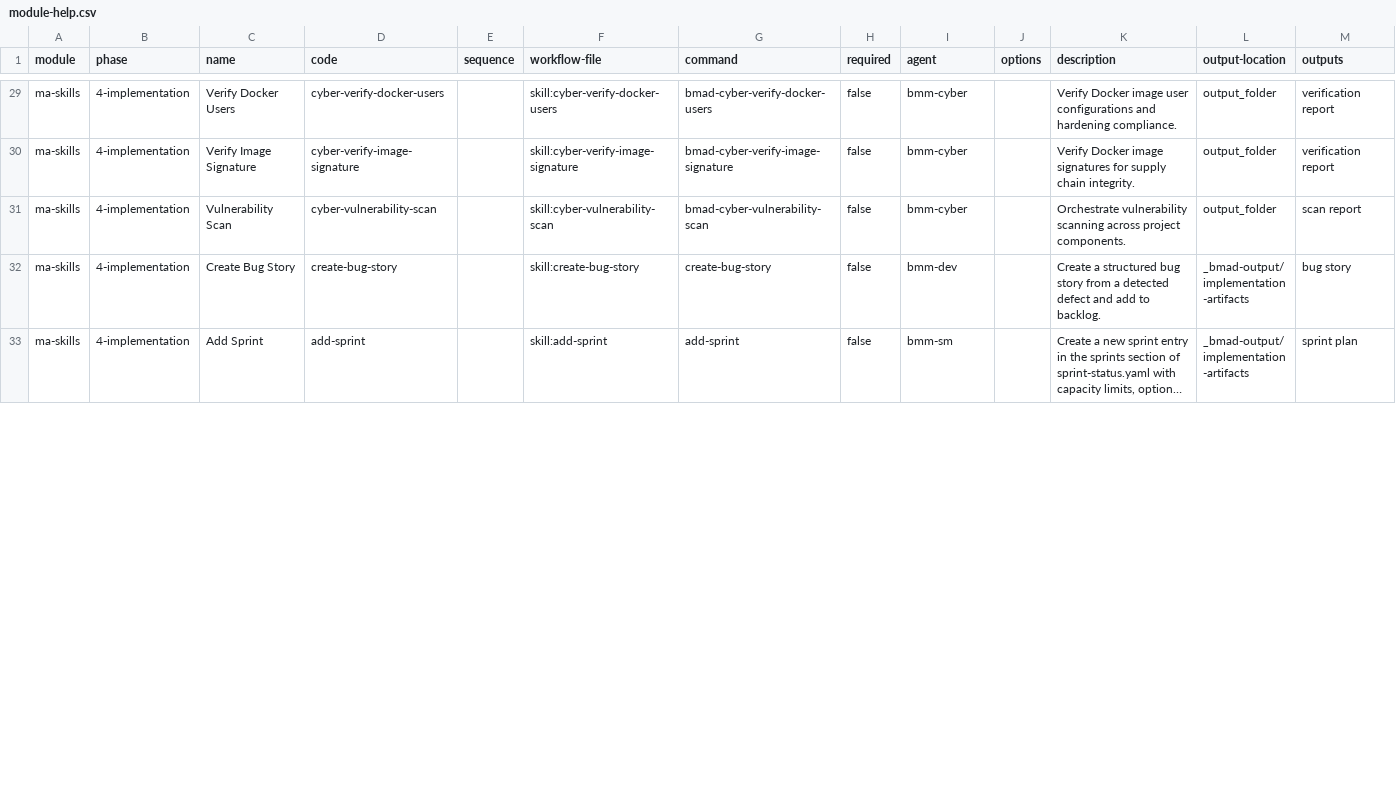
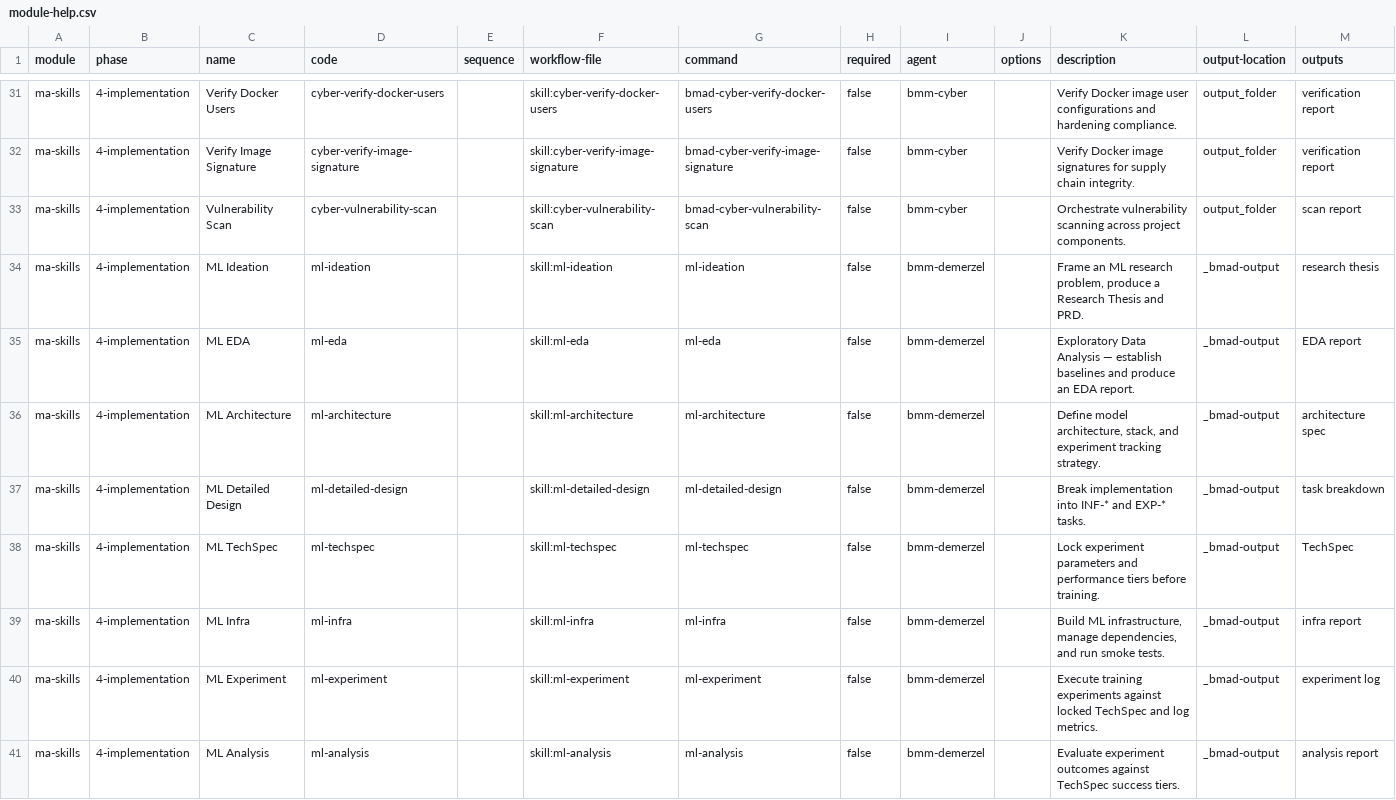
Before and after one commit to mayafit/AI_Agents, a CSV file: lib/bmad-extension/module-help.csv, drawn as a sheet; only a part is shown, gaps mark what is left out; the shorter side is filled out with more unchanged rows; long unchanged cells end in …; the diff covers the shown part only; the diff names each change by its address in the sheet, - before the commit and + after, or states it on an @@ line.

```diff
--- a/lib/bmad-extension/module-help.csv
+++ b/lib/bmad-extension/module-help.csv
+row 34: ma-skills | 4-implementation | ML Ideation | ml-ideation |  | skill:ml-ideation | ml-ideation | false | bmm-demerzel |  | Frame an ML research problem, produce a Research Thesis and PRD. | _bmad-output | research thesis
+row 35: ma-skills | 4-implementation | ML EDA | ml-eda |  | skill:ml-eda | ml-eda | false | bmm-demerzel |  | Exploratory Data Analysis — establish baselines and produce an EDA report. | _bmad-output | EDA report
+row 36: ma-skills | 4-implementation | ML Architecture | ml-architecture |  | skill:ml-architecture | ml-architecture | false | bmm-demerzel |  | Define model architecture, stack, and experiment tracking strategy. | _bmad-output | architecture spec
+row 37: ma-skills | 4-implementation | ML Detailed Design | ml-detailed-design |  | skill:ml-detailed-design | ml-detailed-design | false | bmm-demerzel |  | Break implementation into INF-* and EXP-* tasks. | _bmad-output | task breakdown
+row 38: ma-skills | 4-implementation | ML TechSpec | ml-techspec |  | skill:ml-techspec | ml-techspec | false | bmm-demerzel |  | Lock experiment parameters and performance tiers before training. | _bmad-output | TechSpec
+row 39: ma-skills | 4-implementation | ML Infra | ml-infra |  | skill:ml-infra | ml-infra | false | bmm-demerzel |  | Build ML infrastructure, manage dependencies, and run smoke tests. | _bmad-output | infra report
+row 40: ma-skills | 4-implementation | ML Experiment | ml-experiment |  | skill:ml-experiment | ml-experiment | false | bmm-demerzel |  | Execute training experiments against locked TechSpec and log metrics. | _bmad-output | experiment log
+row 41: ma-skills | 4-implementation | ML Analysis | ml-analysis |  | skill:ml-analysis | ml-analysis | false | bmm-demerzel |  | Evaluate experiment outcomes against TechSpec success tiers. | _bmad-output | analysis report
```
Also changed, not shown: 6 added rows, 2 removed rows and 4 moved rows elsewhere in this file, 13 other files.
